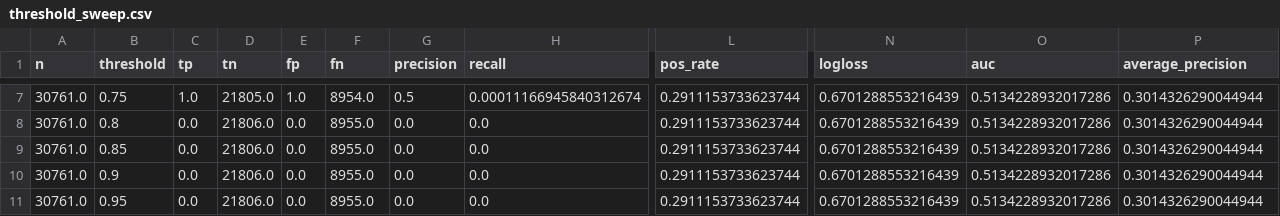
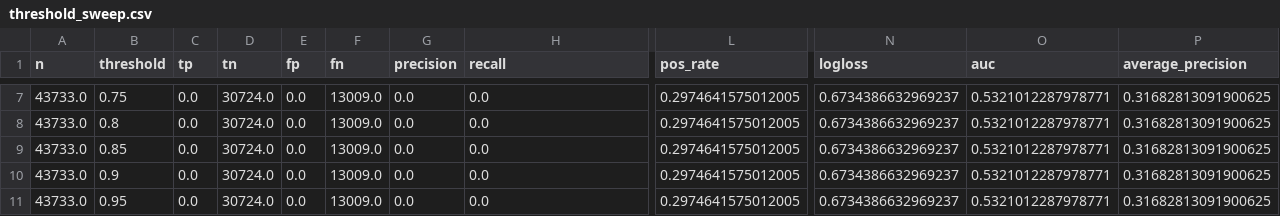
Before and after one commit to ThompsonLuke7/CynolycusBot, a CSV file: Data/models/meta_xgboost/10min/entry/short/threshold_sweep.csv, drawn as a sheet; only a part is shown, gaps mark what is left out; the diff covers the shown part only; the diff names each change by its address in the sheet, - before the commit and + after, or states it on an @@ line.

Commit message:
Add GA-XGB model artifacts

```diff
--- a/Data/models/meta_xgboost/10min/entry/short/threshold_sweep.csv
+++ b/Data/models/meta_xgboost/10min/entry/short/threshold_sweep.csv
-A7:A11 (n): 30761.0
+A7:A11 (n): 43733.0
-C7 (tp): 1.0
+C7 (tp): 0.0
-D7 (tn): 21805.0
+D7 (tn): 30724.0
-E7 (fp): 1.0
+E7 (fp): 0.0
-F7 (fn): 8954.0
+F7 (fn): 13009.0
-G7 (precision): 0.5
+G7 (precision): 0.0
-H7 (recall): 0.00011166945840312674
+H7 (recall): 0.0
-L7:L11 (pos_rate): 0.2911153733623744
+L7:L11 (pos_rate): 0.2974641575012005
-N7:N11 (logloss): 0.6701288553216439
+N7:N11 (logloss): 0.6734386632969237
-O7:O11 (auc): 0.5134228932017286
+O7:O11 (auc): 0.5321012287978771
-P7:P11 (average_precision): 0.3014326290044944
+P7:P11 (average_precision): 0.31682813091900625
-D8:D11 (tn): 21806.0
+D8:D11 (tn): 30724.0
-F8:F11 (fn): 8955.0
+F8:F11 (fn): 13009.0
```
Also changed, not shown: 79 edited cells elsewhere in this file, Data/models/meta_xgboost/10min/entry/long/threshold_sweep.csv, Data/models/meta_xgboost/10min/exit/long/threshold_sweep.csv, 26 other files.
